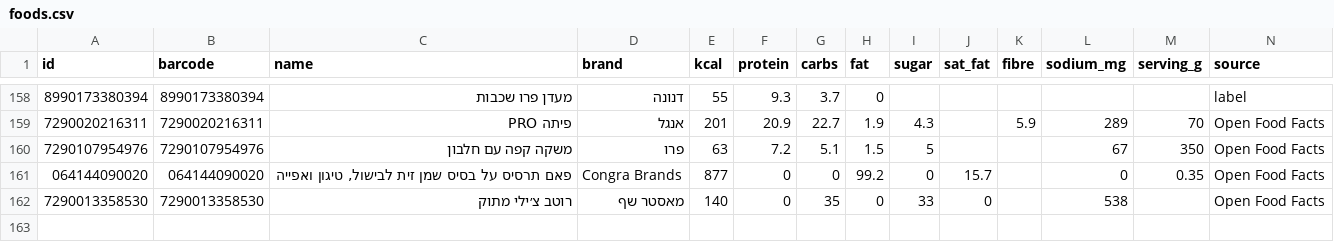
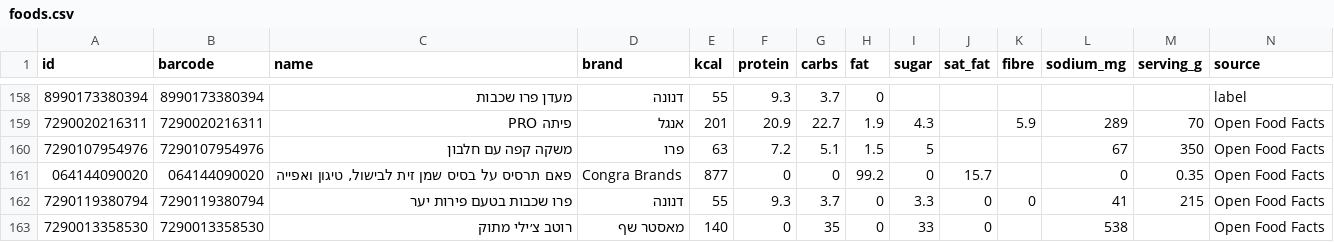
Before and after one commit to guytamar96-gt/food-scanner, a CSV file: foods.csv, drawn as a sheet; only a part is shown, gaps mark what is left out; rows hold the shown columns only; the diff names each change by its address in the sheet, - before the commit and + after, or states it on an @@ line.

Commit message:
Add פרו שכבות בטעם פירות יער

```diff
--- a/foods.csv
+++ b/foods.csv
+row 162: 7290119380794 | 7290119380794 | פרו שכבות בטעם פירות יער | דנונה | 55 | 9.3 | 3.7 | 0 | 3.3 | 0 | 0 | 41 | 215 | Open Food Facts
```
